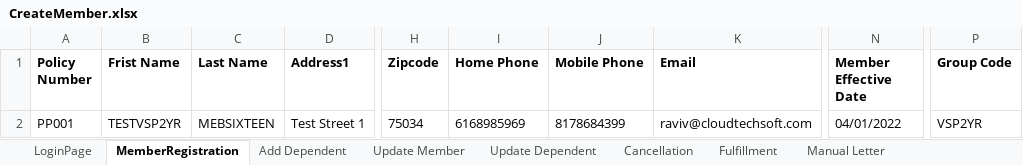
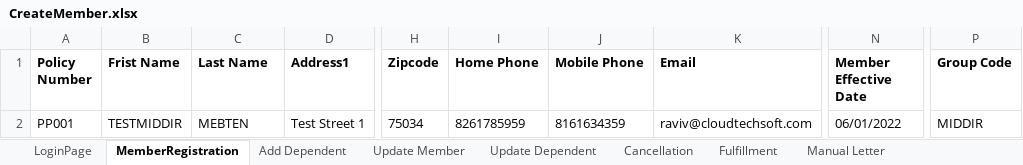
Before and after one commit to ravinv79/AddMebCL, an Excel workbook: CLMebAddNew/Excelfiles/CreateMember.xlsx, sheet MemberRegistration, drawn as a sheet; only a part is shown, gaps mark what is left out; values as stored, in another font and other column widths than the file's, no borders; the diff names each change by its address in the sheet, - before the commit and + after, or states it on an @@ line.

```diff
--- a/CLMebAddNew/Excelfiles/CreateMember.xlsx (sheet MemberRegistration)
+++ b/CLMebAddNew/Excelfiles/CreateMember.xlsx (sheet MemberRegistration)
-B2 (Frist Name): TESTVSP2YR
+B2 (Frist Name): TESTMIDDIR
-C2 (Last Name): MEBSIXTEEN
+C2 (Last Name): MEBTEN
-I2 (Home Phone): 6168985969
+I2 (Home Phone): 8261785959
-J2 (Mobile Phone): 8178684399
+J2 (Mobile Phone): 8161634359
-N2 (Member Effective Date): 04/01/2022
+N2 (Member Effective Date): 06/01/2022
-P2 (Group Code): VSP2YR
+P2 (Group Code): MIDDIR
```
Also changed, not shown: sheet Update Dependent, sheet Update Member, sheet Add Dependent, sheet Cancellation, sheet LoginPage, sheet Fulfillment, CLMebAddNew/Excelfiles/Config.xlsx, 7 other files.
